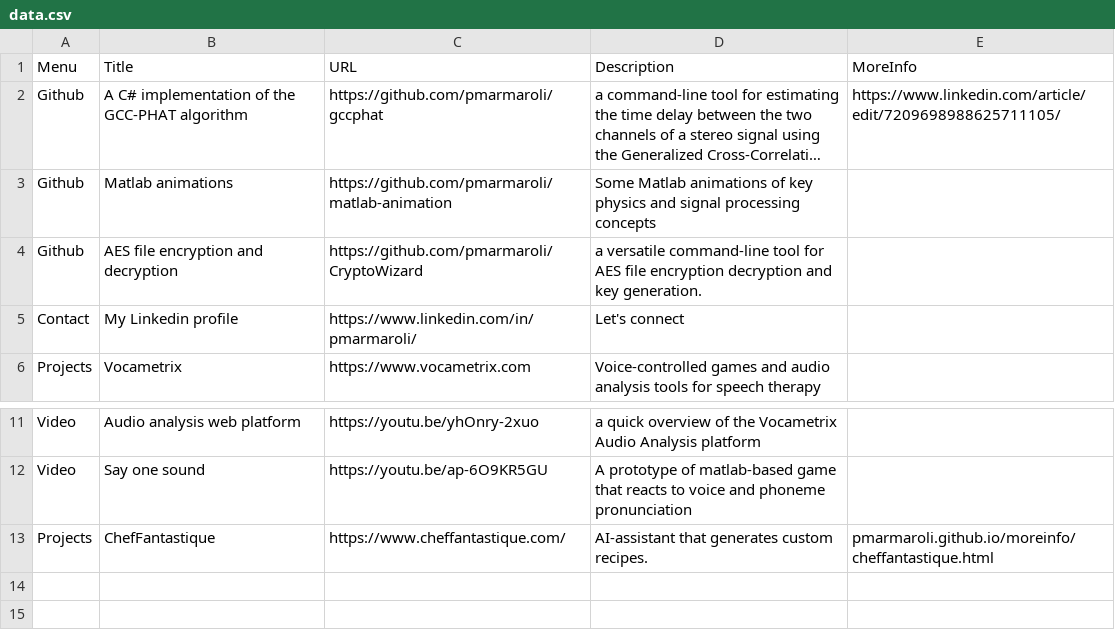
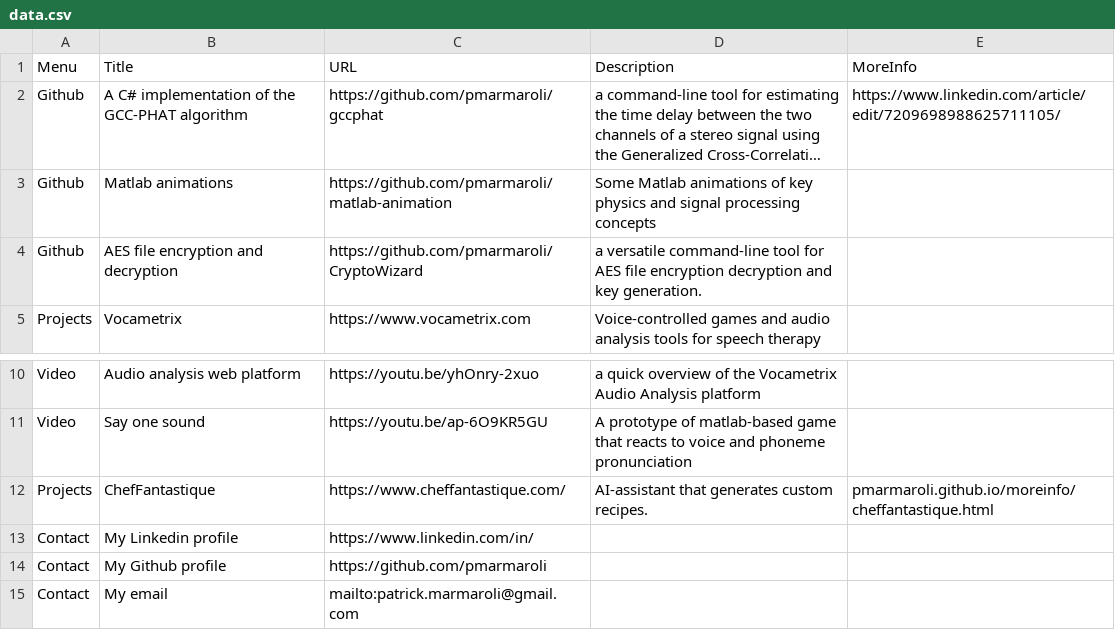
Before and after one commit to pmarmaroli/pmarmaroli.github.io, a CSV file: data/data.csv, drawn as a sheet; only a part is shown, gaps mark what is left out; long unchanged cells end in …; removed rows and columns are numbered as before the commit, all else as after; the diff names each change by its address in the sheet, - before the commit and + after, or states it on an @@ line.

```diff
--- a/data/data.csv
+++ b/data/data.csv
-row 5: Contact | My Linkedin profile | https://www.linkedin.com/in/pmarmaroli/ | Let's connect
+row 13: Contact | My Linkedin profile | https://www.linkedin.com/in/
+row 14: Contact | My Github profile | https://github.com/pmarmaroli
+row 15: Contact | My email | mailto:patrick.marmaroli@gmail.com
```
Also changed, not shown: 2 other files.
